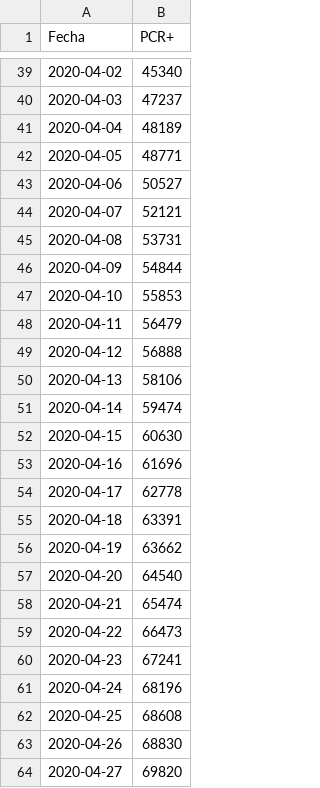
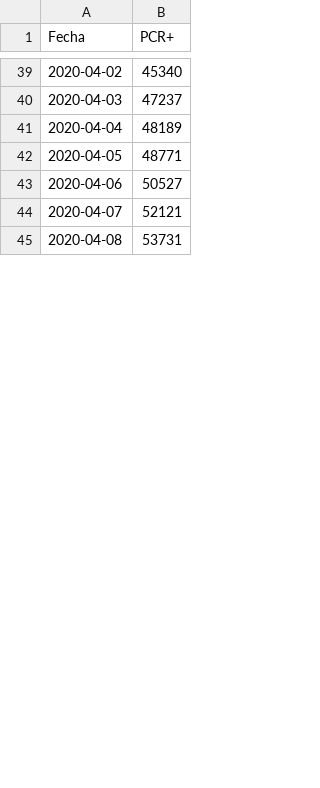
Before and after one commit to escovid19data/Covid19-Madrid, a CSV file: covidia-cam/madrid-pcr.csv, drawn as a sheet; only a part is shown, gaps mark what is left out; the diff covers the shown part only.

```diff
--- a/covidia-cam/madrid-pcr.csv
+++ b/covidia-cam/madrid-pcr.csv
@@ -45,20 +45 @@ Fecha,PCR+
 2020-04-08,53731
-2020-04-09,54844
-2020-04-10,55853
-2020-04-11,56479
-2020-04-12,56888
-2020-04-13,58106
-2020-04-14,59474
-2020-04-15,60630
-2020-04-16,61696
-2020-04-17,62778
-2020-04-18,63391
-2020-04-19,63662
-2020-04-20,64540
-2020-04-21,65474
-2020-04-22,66473
-2020-04-23,67241
-2020-04-24,68196
-2020-04-25,68608
-2020-04-26,68830
-2020-04-27,69820
```
Also changed, not shown: 1 added row, 68 removed rows and 24 edited cells elsewhere in this file, covidia-cam/madrid-series.csv, 1 other file.
